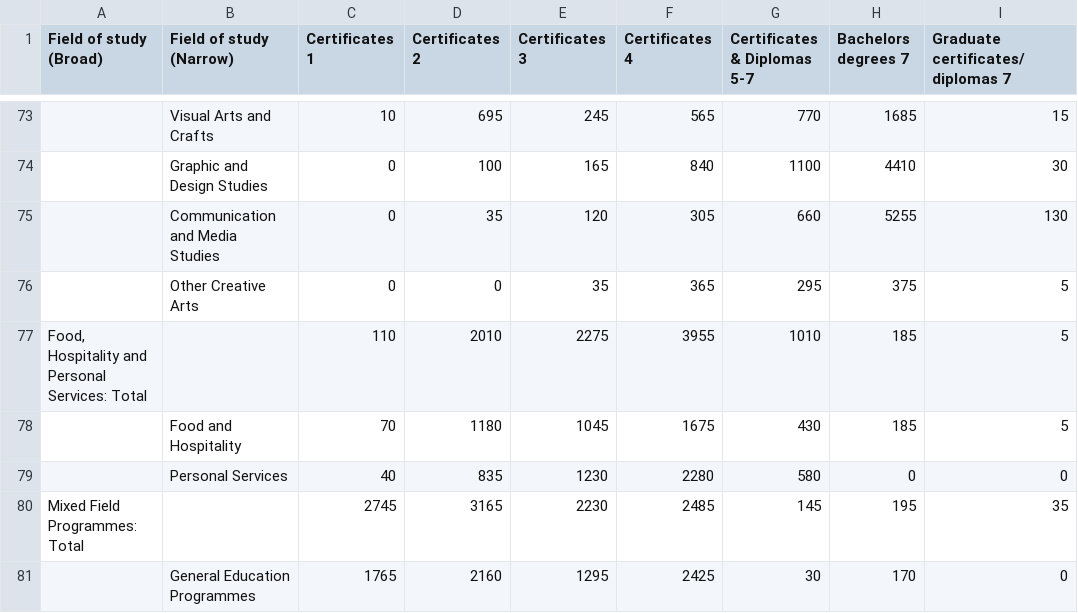
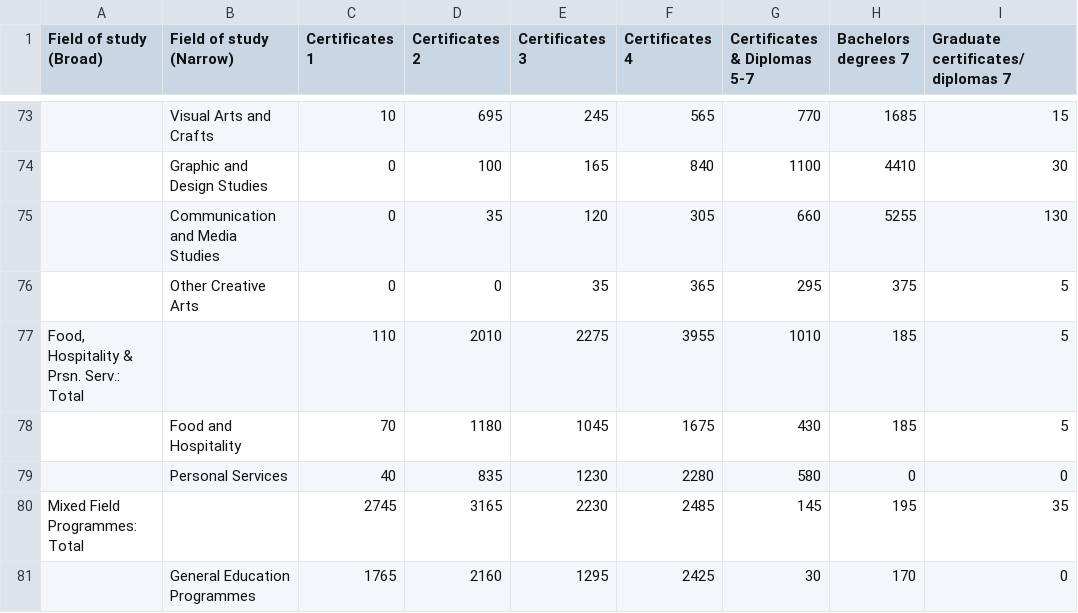
Before and after one commit to FNSOIDATHQ/swen422_a1, a CSV file: dataset/section1.csv, drawn as a sheet; only a part is shown, gaps mark what is left out; the diff covers the shown part only; the diff names each change by its address in the sheet, - before the commit and + after, or states it on an @@ line.

```diff
--- a/dataset/section1.csv
+++ b/dataset/section1.csv
-A77 (Field of study (Broad)): Food, Hospitality and Personal Services: Total
+A77 (Field of study (Broad)): Food, Hospitality & Prsn. Serv.: Total
```
Also changed, not shown: 6 edited cells elsewhere in this file, 6 other files.
